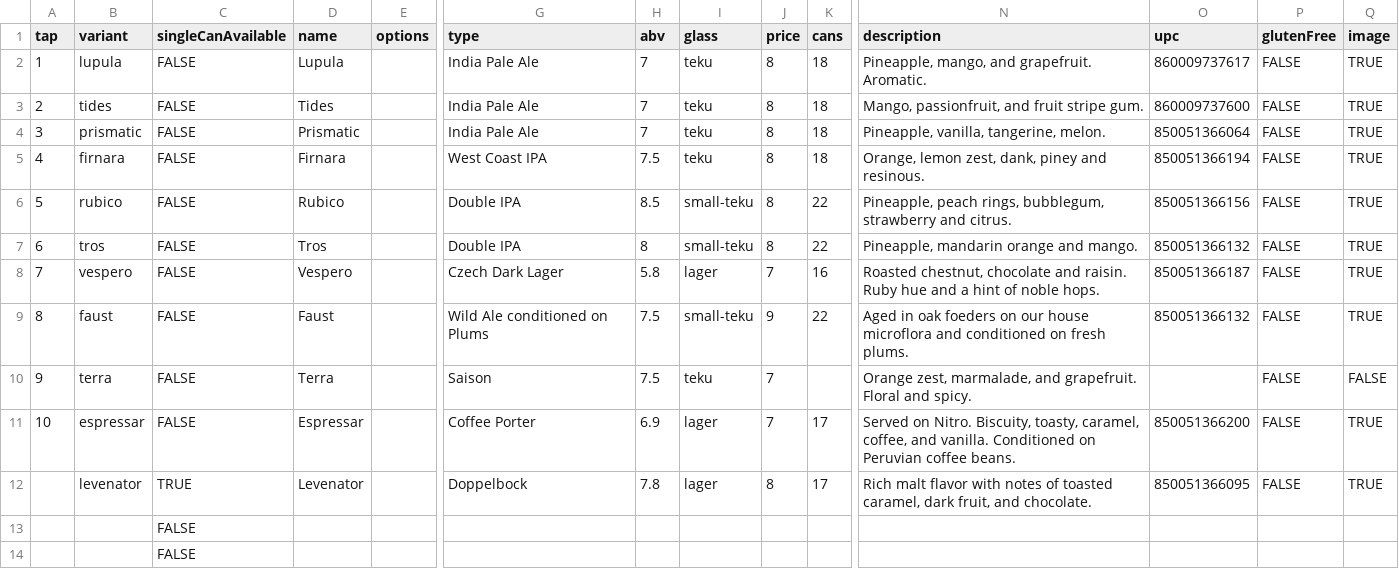
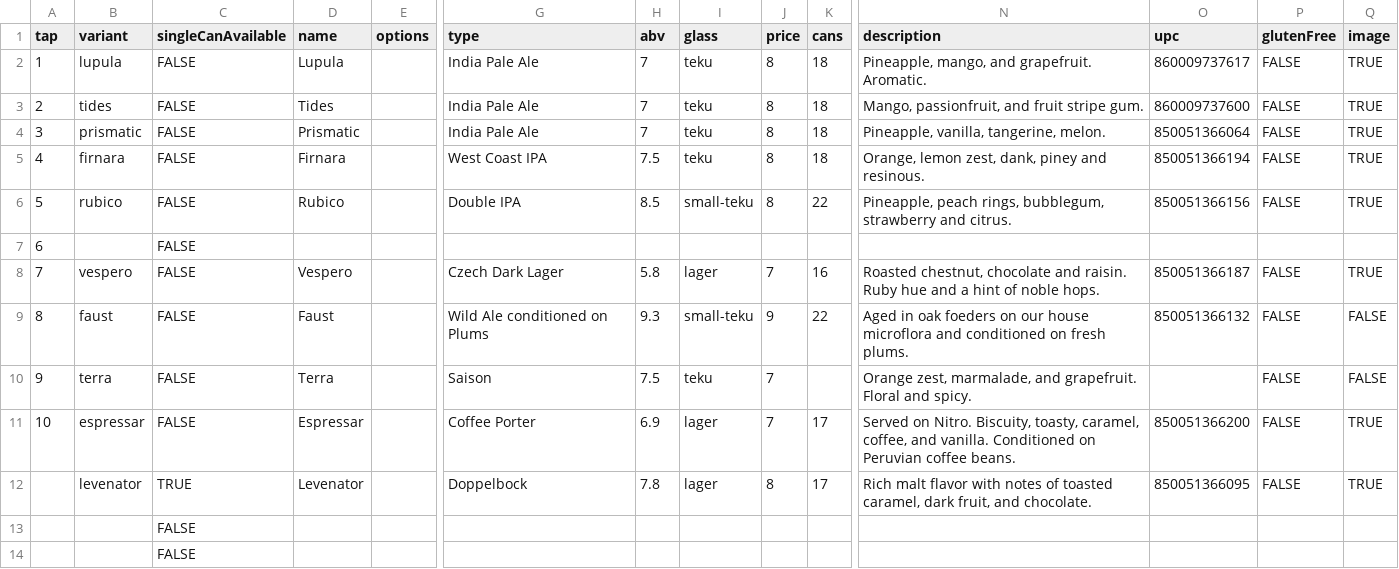
Before and after one commit to lolevbeer/site, a CSV file: _data/menu.csv, drawn as a sheet; only a part is shown, gaps mark what is left out; the diff names each change by its address in the sheet, - before the commit and + after, or states it on an @@ line.

Commit message:
Sync Data from google sheets

```diff
--- a/_data/menu.csv
+++ b/_data/menu.csv
-B7 (variant): tros
+B7 (variant): (empty)
-D7 (name): Tros
+D7 (name): (empty)
-G7 (type): Double IPA
+G7 (type): (empty)
-H7 (abv): 8
+H7 (abv): (empty)
-I7 (glass): small-teku
+I7 (glass): (empty)
-J7 (price): 8
+J7 (price): (empty)
-K7 (cans): 22
+K7 (cans): (empty)
-N7 (description): Pineapple, mandarin orange and mango.
+N7 (description): (empty)
-O7 (upc): 850051366132
+O7 (upc): (empty)
-P7 (glutenFree): FALSE
+P7 (glutenFree): (empty)
-Q7 (image): TRUE
+Q7 (image): (empty)
-H9 (abv): 7.5
+H9 (abv): 9.3
-Q9 (image): TRUE
+Q9 (image): FALSE
```
Also changed, not shown: _data/beer.csv.
